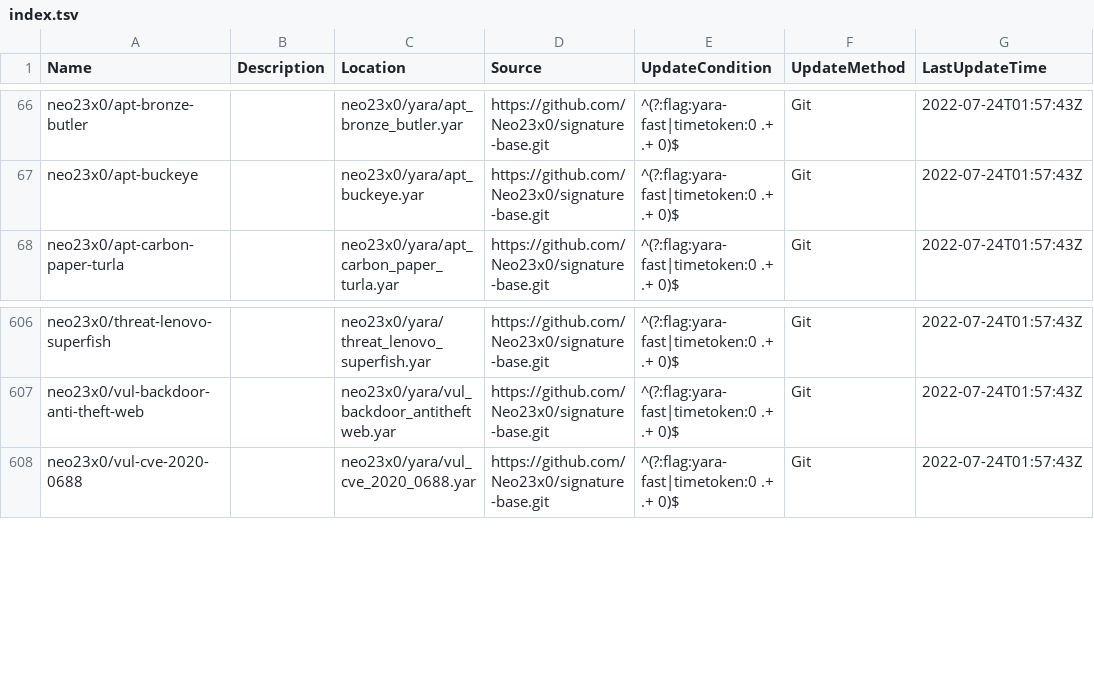
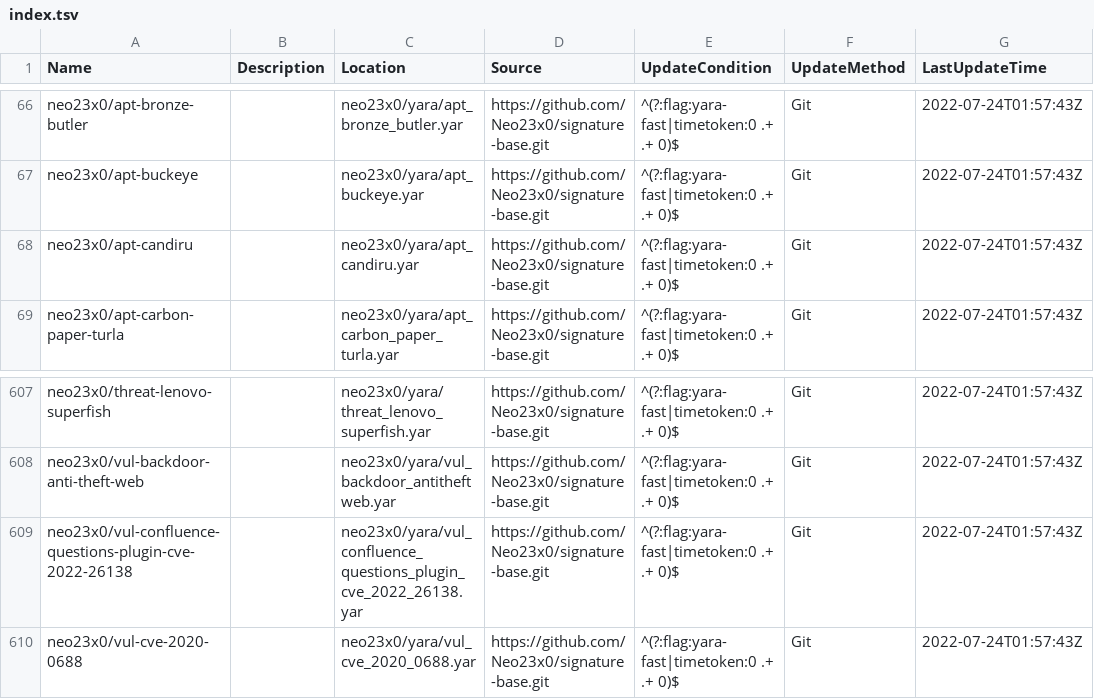
Before and after one commit to hugoalh/scan-virus-ghaction-assets, a TSV file: yara-rules/index.tsv, drawn as a sheet; only a part is shown, gaps mark what is left out.

Commit message:
Add YARA rules `neo23x0/apt-candiru` and `neo23x0/vul-confluence-questions-plugin-cve-2022-26138`

```diff
--- a/yara-rules/index.tsv
+++ b/yara-rules/index.tsv
@@ -67,2 +67,3 @@ neo23x0/apt-bronze-butler		neo23x0/yara/apt_bronze_butler.yar	https://github.com
 neo23x0/apt-buckeye		neo23x0/yara/apt_buckeye.yar	https://github.com/Neo23x0/signature-base.git	^(?:flag:yara-fast|timetoken:0 .+ .+ 0)$	Git	2022-07-24T01:57:43Z
+neo23x0/apt-candiru		neo23x0/yara/apt_candiru.yar	https://github.com/Neo23x0/signature-base.git	^(?:flag:yara-fast|timetoken:0 .+ .+ 0)$	Git	2022-07-24T01:57:43Z
 neo23x0/apt-carbon-paper-turla		neo23x0/yara/apt_carbon_paper_turla.yar	https://github.com/Neo23x0/signature-base.git	^(?:flag:yara-fast|timetoken:0 .+ .+ 0)$	Git	2022-07-24T01:57:43Z
@@ -607,2 +608,3 @@ neo23x0/threat-lenovo-superfish		neo23x0/yara/threat_lenovo_superfish.yar	https:
 neo23x0/vul-backdoor-anti-theft-web		neo23x0/yara/vul_backdoor_antitheftweb.yar	https://github.com/Neo23x0/signature-base.git	^(?:flag:yara-fast|timetoken:0 .+ .+ 0)$	Git	2022-07-24T01:57:43Z
+neo23x0/vul-confluence-questions-plugin-cve-2022-26138		neo23x0/yara/vul_confluence_questions_plugin_cve_2022_26138.yar	https://github.com/Neo23x0/signature-base.git	^(?:flag:yara-fast|timetoken:0 .+ .+ 0)$	Git	2022-07-24T01:57:43Z
 neo23x0/vul-cve-2020-0688		neo23x0/yara/vul_cve_2020_0688.yar	https://github.com/Neo23x0/signature-base.git	^(?:flag:yara-fast|timetoken:0 .+ .+ 0)$	Git	2022-07-24T01:57:43Z
```
